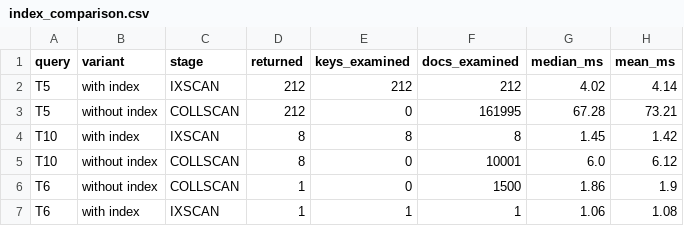
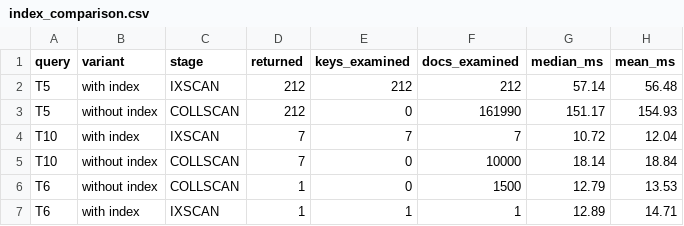
Before and after one commit to labnoujsiham/bigdata, a CSV file: results/index_comparison.csv, drawn as a sheet.

```diff
--- a/results/index_comparison.csv
+++ b/results/index_comparison.csv
@@ -1,7 +1,7 @@
 query,variant,stage,returned,keys_examined,docs_examined,median_ms,mean_ms
-T5,with index,IXSCAN,212,212,212,4.02,4.14
-T5,without index,COLLSCAN,212,0,161995,67.28,73.21
-T10,with index,IXSCAN,8,8,8,1.45,1.42
-T10,without index,COLLSCAN,8,0,10001,6.0,6.12
-T6,without index,COLLSCAN,1,0,1500,1.86,1.9
-T6,with index,IXSCAN,1,1,1,1.06,1.08
+T5,with index,IXSCAN,212,212,212,57.14,56.48
+T5,without index,COLLSCAN,212,0,161990,151.17,154.93
+T10,with index,IXSCAN,7,7,7,10.72,12.04
+T10,without index,COLLSCAN,7,0,10000,18.14,18.84
+T6,without index,COLLSCAN,1,0,1500,12.79,13.53
+T6,with index,IXSCAN,1,1,1,12.89,14.71
```
Also changed, not shown: results/benchmark_results.csv, results/consistency_results.csv, 4 other files.
